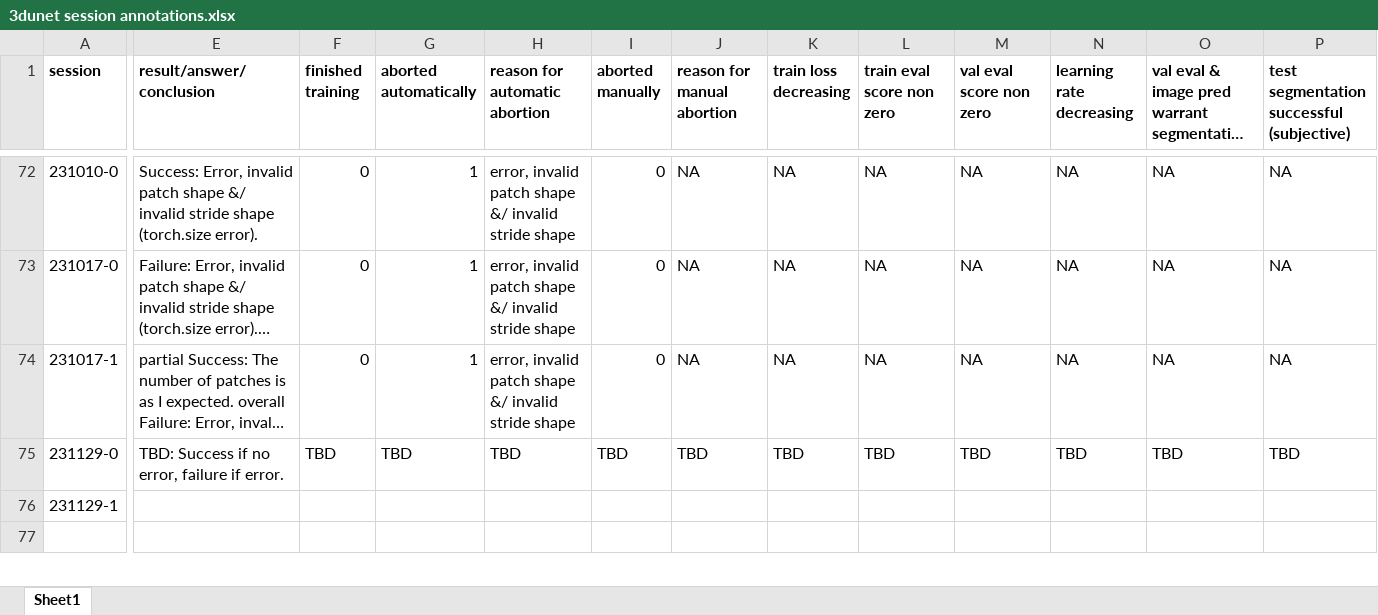
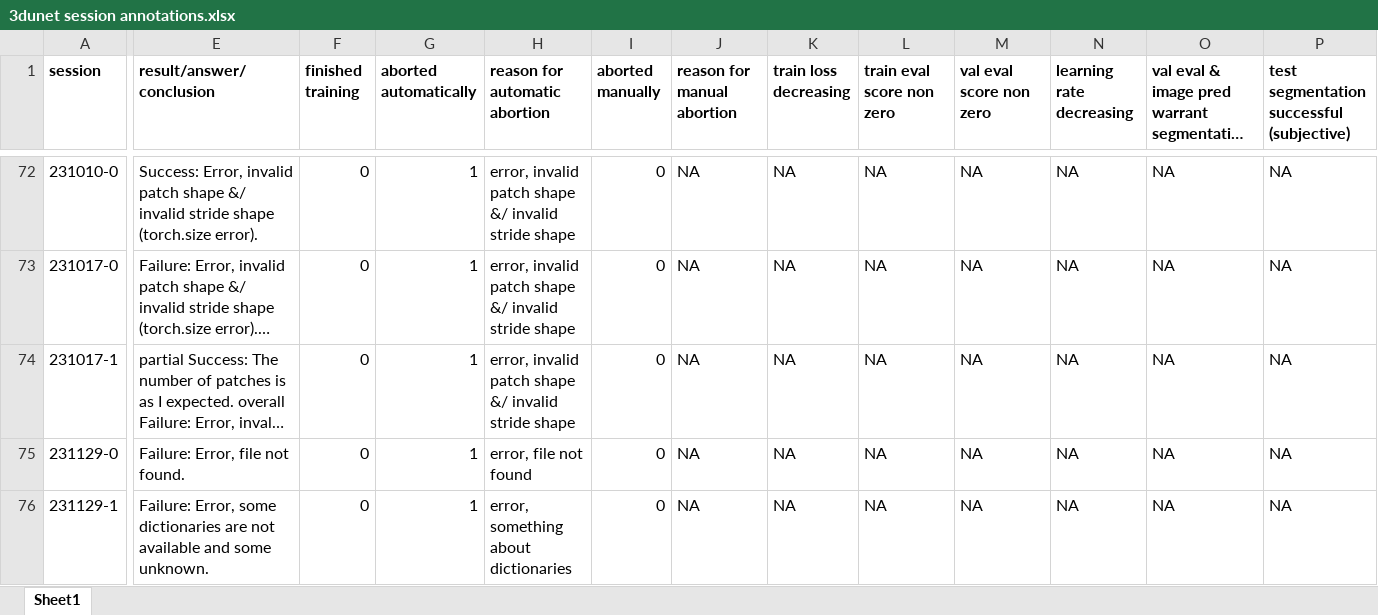
Before and after one commit to radRoy/cloud, an Excel workbook: 3dunet session annotations.xlsx, sheet Sheet1, drawn as a sheet; only a part is shown, gaps mark what is left out; long unchanged cells end in …; values as stored, in another font and other column widths than the file's, no borders; removed rows and columns are numbered as before the commit, all else as after; rows hold the shown columns only; the diff covers the shown part only; the diff names each change by its address in the sheet, - before the commit and + after, or states it on an @@ line.

Commit message:
prepare train3dunet-231129-2

```diff
--- a/3dunet session annotations.xlsx (sheet Sheet1)
+++ b/3dunet session annotations.xlsx (sheet Sheet1)
-E75 (result/answer/conclusion): TBD: Success if no error, failure if error.
+E75 (result/answer/conclusion): Failure: Error, file not found.
-F75 (finished training): TBD
+F75 (finished training): 0
-G75 (aborted automatically): TBD
+G75 (aborted automatically): 1
-H75 (reason for automatic abortion): TBD
+H75 (reason for automatic abortion): error, file not found
-I75 (aborted manually): TBD
+I75 (aborted manually): 0
-J75 (reason for manual abortion): TBD
+J75 (reason for manual abortion): NA
-K75 (train loss decreasing): TBD
+K75 (train loss decreasing): NA
-L75 (train eval score non zero): TBD
+L75 (train eval score non zero): NA
-M75 (val eval score non zero): TBD
+M75 (val eval score non zero): NA
-N75 (learning rate decreasing): TBD
+N75 (learning rate decreasing): NA
-O75: TBD
+O75: NA
-P75: TBD
+P75: NA
-row 76: 231129-1
-row 76: (empty)
+row 76: 231129-1 | Failure: Error, some dictionaries are not available and some unknown. | 0 | 1 | error, something about dictionaries | 0 | NA | NA | NA | NA | NA | NA | NA
```
Also changed, not shown: 1 added row and 42 edited cells elsewhere in this sheet, 3 other files.
